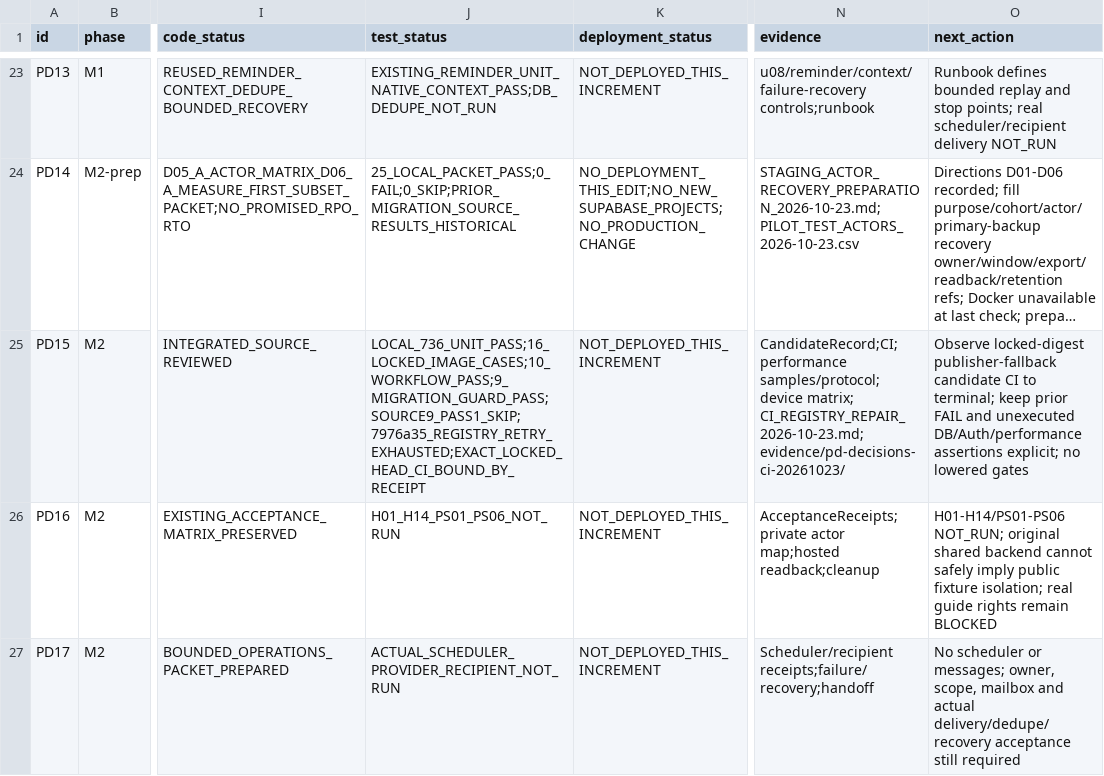
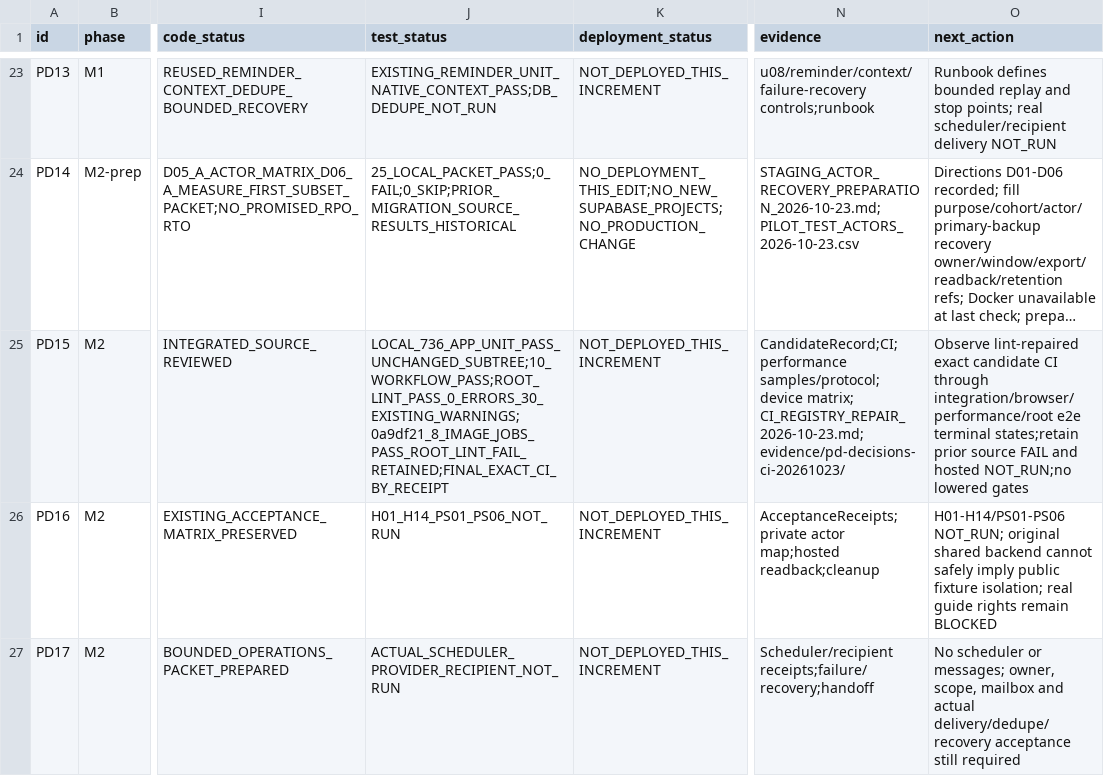
Before and after one commit to YNWAforever/KinnsoOS, a CSV file: docs/implementation/KINNSO_PRODUCT_PREPARATION_TASKS_2026-10-23.csv, drawn as a sheet; only a part is shown, gaps mark what is left out; long unchanged cells end in …; the diff names each change by its address in the sheet, - before the commit and + after, or states it on an @@ line.

Commit message:
fix: satisfy root lint for CI registry contracts

```diff
--- a/docs/implementation/KINNSO_PRODUCT_PREPARATION_TASKS_2026-10-23.csv
+++ b/docs/implementation/KINNSO_PRODUCT_PREPARATION_TASKS_2026-10-23.csv
-J25 (test_status): LOCAL_736_UNIT_PASS;16_LOCKED_IMAGE_CASES;10_WORKFLOW_PASS;9_MIGRATION_GUARD_PASS;SOURCE9_PASS1_SKIP;7976a35_REGISTRY_RETRY_EXHAUSTED;EXACT_LOCKED_HEAD_CI_BOUND_BY_RECEIPT
+J25 (test_status): LOCAL_736_APP_UNIT_PASS_UNCHANGED_SUBTREE;10_WORKFLOW_PASS;ROOT_LINT_PASS_0_ERRORS_30_EXISTING_WARNINGS;0a9df21_8_IMAGE_JOBS_PASS_ROOT_LINT_FAIL_RETAINED;FINAL_EXACT_CI_BY_RECEIPT
-O25 (next_action): Observe locked-digest publisher-fallback candidate CI to terminal; keep prior FAIL and unexecuted DB/Auth/performance assertions explicit; no lowered gates
+O25 (next_action): Observe lint-repaired exact candidate CI through integration/browser/performance/root e2e terminal states;retain prior source FAIL and hosted NOT_RUN;no lowered gates
```
Also changed, not shown: 4 other files.
